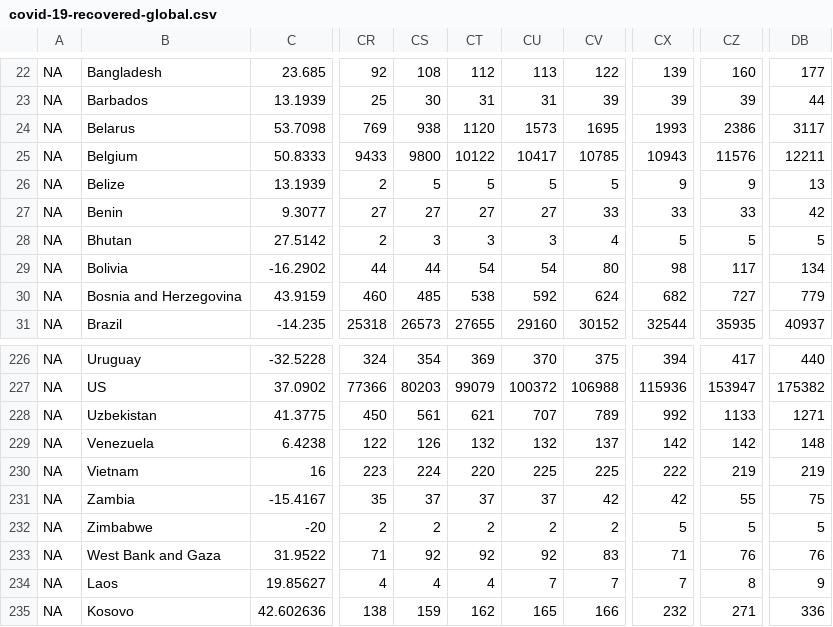
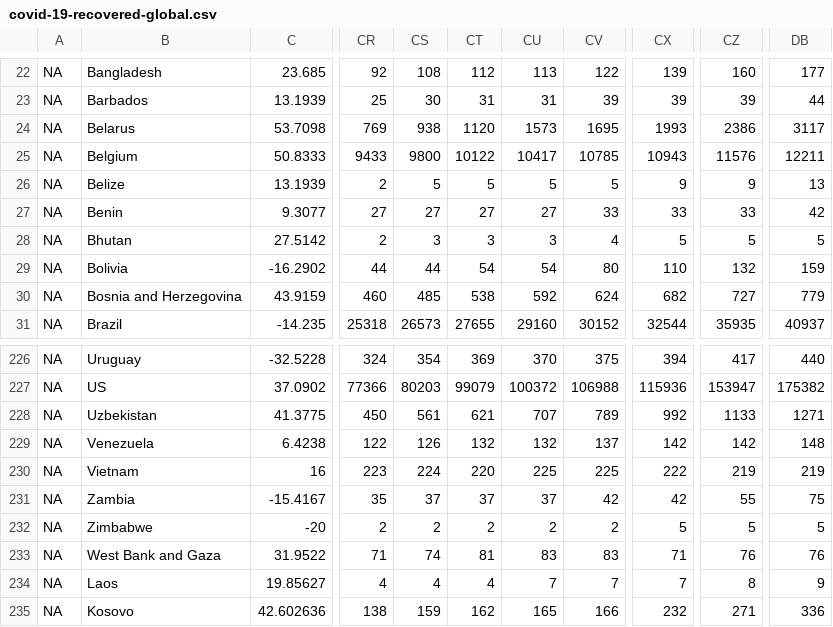
Before and after one commit to amyhuang95/Visualizing-COVID-19, a CSV file: data/covid-19-recovered-global.csv, drawn as a sheet; only a part is shown, gaps mark what is left out; the diff names each change by its address in the sheet, - before the commit and + after, or states it on an @@ line.

```diff
--- a/data/covid-19-recovered-global.csv
+++ b/data/covid-19-recovered-global.csv
-CX29: 98
+CX29: 110
-CZ29: 117
+CZ29: 132
-DB29: 134
+DB29: 159
-CS233: 92
+CS233: 74
-CT233: 92
+CT233: 81
-CU233: 92
+CU233: 83
```
Also changed, not shown: data/covid-19-confirmed-global.csv, data/covid-19-deaths-global.csv, 2 other files.
